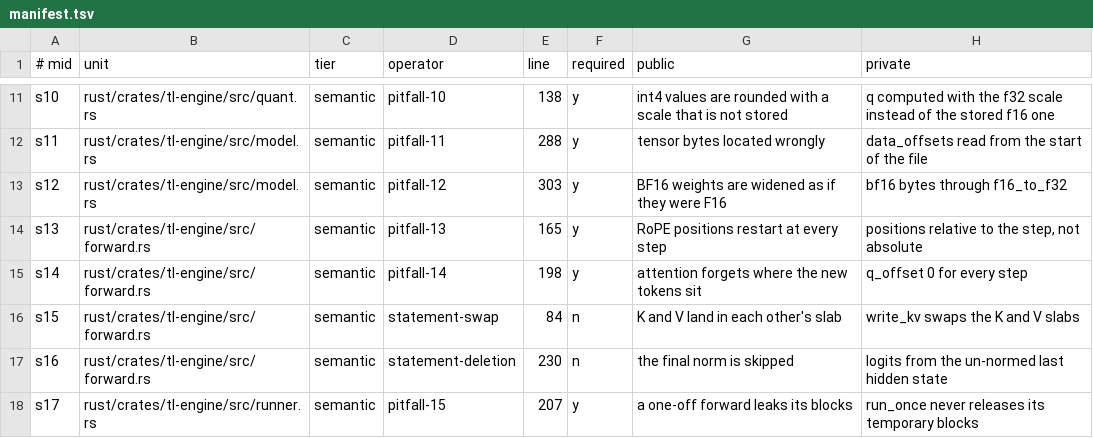
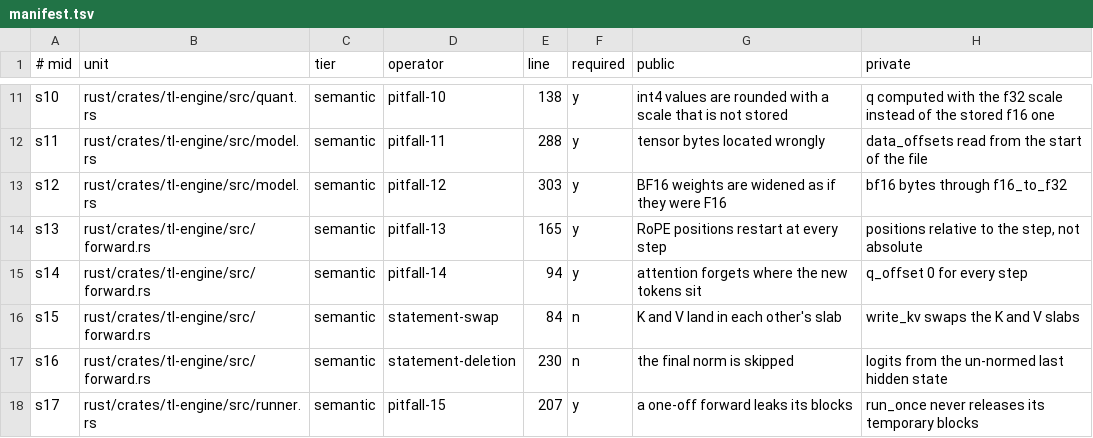
Before and after one commit to urmzd/supersource, a TSV file: course/mutants/L10.1/manifest.tsv, drawn as a sheet; only a part is shown, gaps mark what is left out.

```diff
--- a/course/mutants/L10.1/manifest.tsv
+++ b/course/mutants/L10.1/manifest.tsv
@@ -14,3 +14,3 @@ s12	rust/crates/tl-engine/src/model.rs	semantic	pitfall-12	303	y	BF16 weights ar
 s13	rust/crates/tl-engine/src/forward.rs	semantic	pitfall-13	165	y	RoPE positions restart at every step	positions relative to the step, not absolute
-s14	rust/crates/tl-engine/src/forward.rs	semantic	pitfall-14	198	y	attention forgets where the new tokens sit	q_offset 0 for every step
+s14	rust/crates/tl-engine/src/forward.rs	semantic	pitfall-14	94	y	attention forgets where the new tokens sit	q_offset 0 for every step
 s15	rust/crates/tl-engine/src/forward.rs	semantic	statement-swap	84	n	K and V land in each other's slab	write_kv swaps the K and V slabs
```
Also changed, not shown: course/mutants/L8.1/manifest.tsv, 11 other files.
